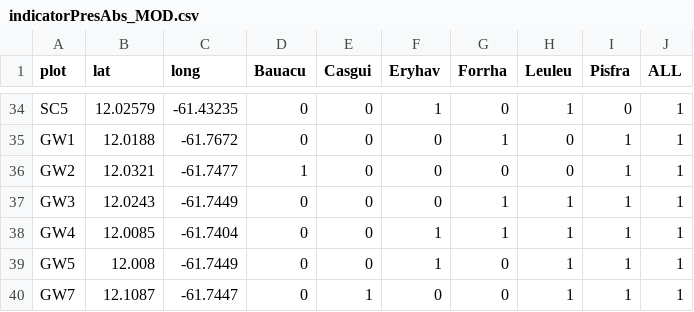
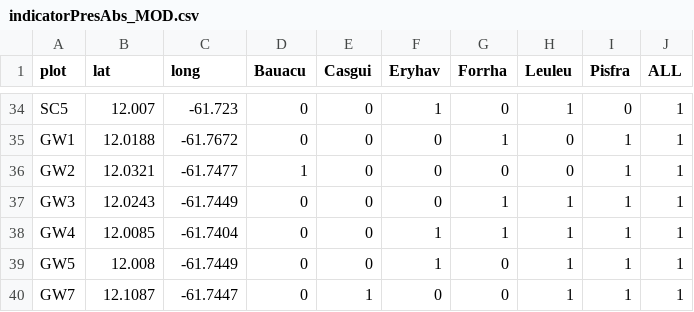
Before and after one commit to Mattgeary/Grenada_dove, a CSV file: Climate_risk_model/indicatorPresAbs_MOD.csv, drawn as a sheet; only a part is shown, gaps mark what is left out; the diff covers the shown part only; the diff names each change by its address in the sheet, - before the commit and + after, or states it on an @@ line.

```diff
--- a/Climate_risk_model/indicatorPresAbs_MOD.csv
+++ b/Climate_risk_model/indicatorPresAbs_MOD.csv
-B34 (lat): 12.02579
+B34 (lat): 12.007
-C34 (long): -61.43235
+C34 (long): -61.723
```
Also changed, not shown: 64 edited cells elsewhere in this file, Climate_risk_model/indicatorPresAbs.csv, 10 other files.
